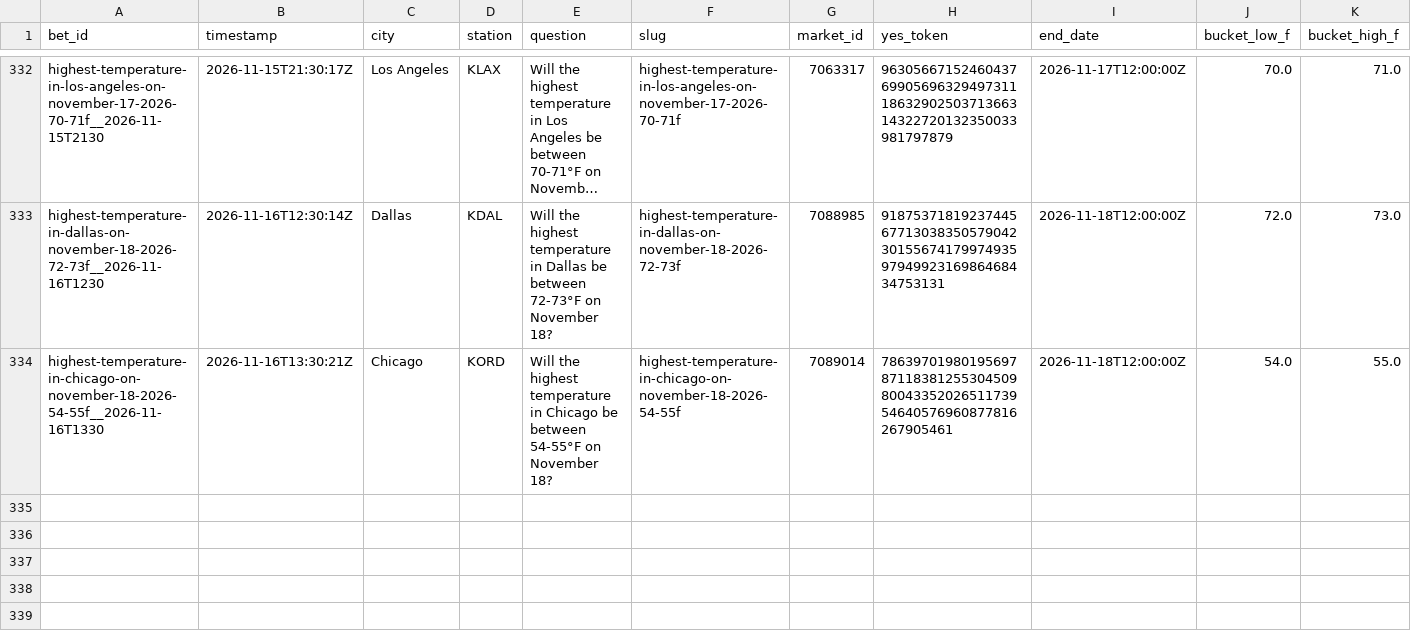
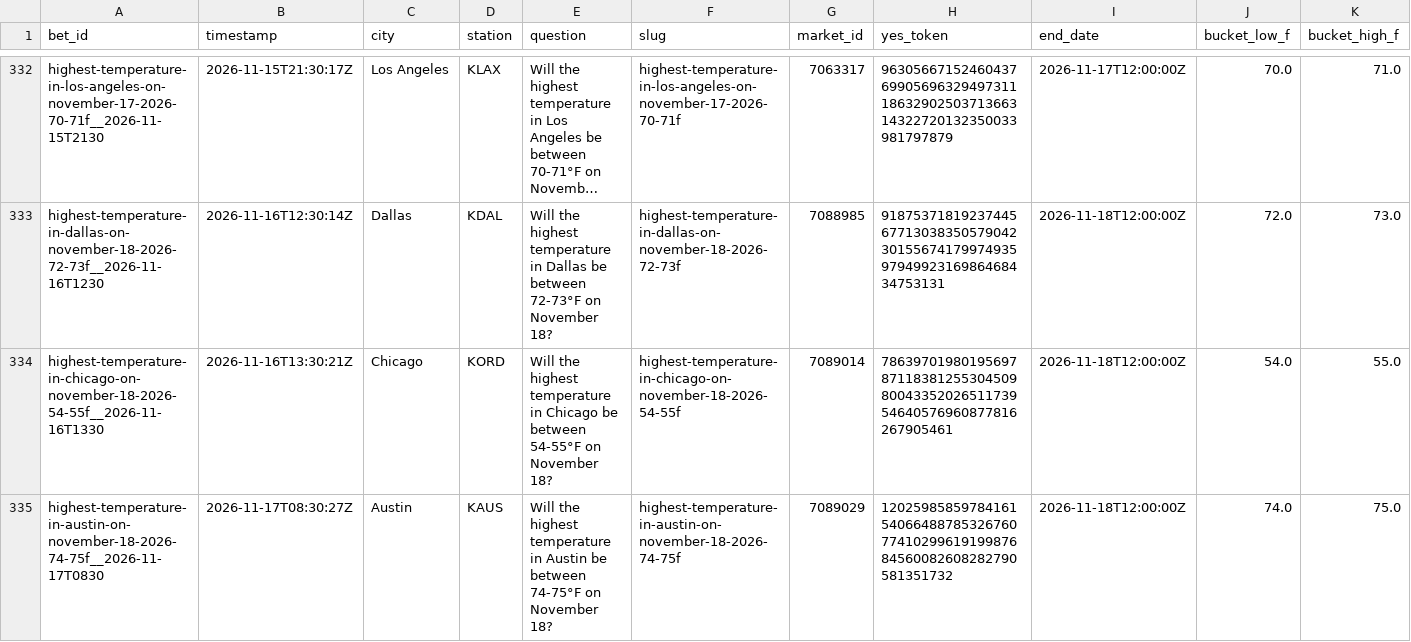
Before and after one commit to user-kv/polymarket-desk, a CSV file: papertrader/data/bets.csv, drawn as a sheet; only a part is shown, gaps mark what is left out; long unchanged cells end in …; rows hold the shown columns only; the diff names each change by its address in the sheet, - before the commit and + after, or states it on an @@ line.

```diff
--- a/papertrader/data/bets.csv
+++ b/papertrader/data/bets.csv
+row 335: highest-temperature-in-austin-on-november-18-2026-74-75f__2026-11-17T0830 | 2026-11-17T08:30:27Z | Austin | KAUS | Will the highest temperature in Austin be between 74-75°F on November 18? | highest-temperature-in-austin-on-november-18-2026-74-75f | 7089029 | 12025985859784161540664887853267607741029961919987684560082608282790581351732 | 2026-11-18T12:00:00Z | 74.0 | 75.0
```
Also changed, not shown: 3 other files.
